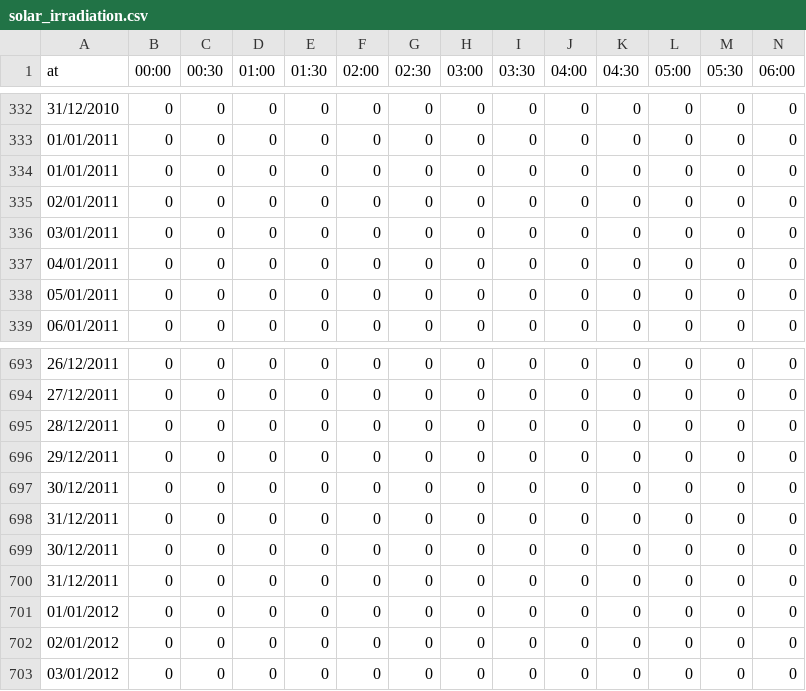
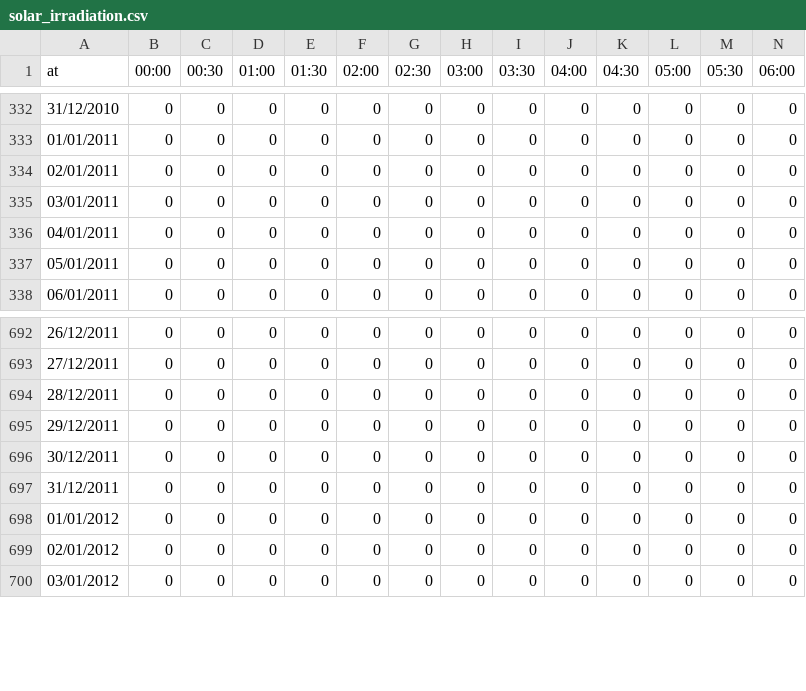
Before and after one commit to Energy-Sparks/energy-sparks, a CSV file: etc/one_off_data_load/solar_irradiation.csv, drawn as a sheet; only a part is shown, gaps mark what is left out; rows hold the shown columns only; the diff names each change by its address in the sheet, - before the commit and + after, or states it on an @@ line.

Commit message:
Fix duplicate rows

```diff
--- a/etc/one_off_data_load/solar_irradiation.csv
+++ b/etc/one_off_data_load/solar_irradiation.csv
-row 334: 01/01/2011 | 0 | 0 | 0 | 0 | 0 | 0 | 0 | 0 | 0 | 0 | 0 | 0 | 0
-row 699: 30/12/2011 | 0 | 0 | 0 | 0 | 0 | 0 | 0 | 0 | 0 | 0 | 0 | 0 | 0
-row 700: 31/12/2011 | 0 | 0 | 0 | 0 | 0 | 0 | 0 | 0 | 0 | 0 | 0 | 0 | 0
```
